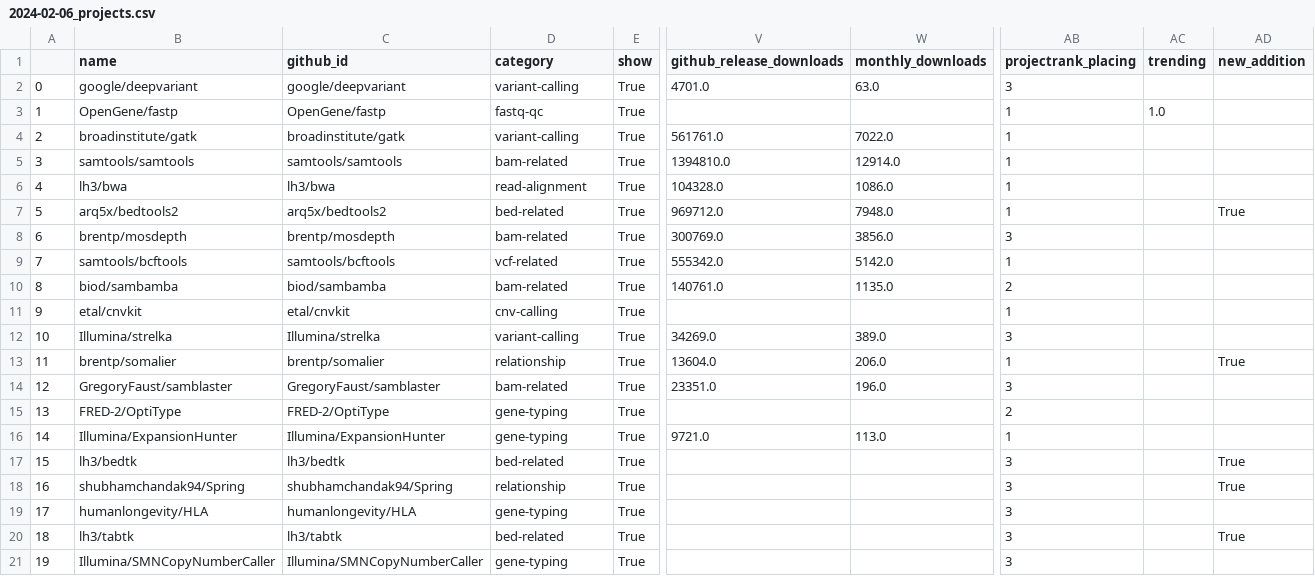
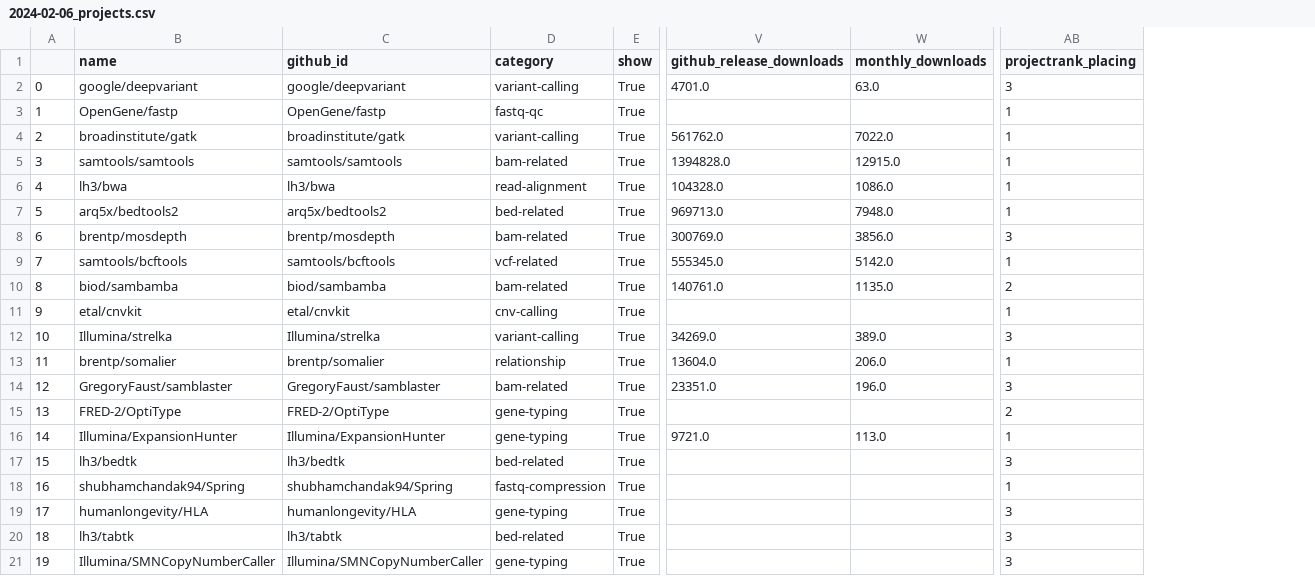
Before and after one commit to sunuanuan/best-of-NGS-Germline, a CSV file: history/2024-02-06_projects.csv, drawn as a sheet; only a part is shown, gaps mark what is left out; the diff names each change by its address in the sheet, - before the commit and + after, or states it on an @@ line.

```diff
--- a/history/2024-02-06_projects.csv
+++ b/history/2024-02-06_projects.csv
-column AC (trending), row 3: 1.0
-column AD (new_addition), rows 7-20: True |  |  |  |  |  | True |  |  |  | True | True |  | True
-V4 (github_release_downloads): 561761.0
+V4 (github_release_downloads): 561762.0
-V5 (github_release_downloads): 1394810.0
+V5 (github_release_downloads): 1394828.0
-W5 (monthly_downloads): 12914.0
+W5 (monthly_downloads): 12915.0
-V7 (github_release_downloads): 969712.0
+V7 (github_release_downloads): 969713.0
-V9 (github_release_downloads): 555342.0
+V9 (github_release_downloads): 555345.0
-D18 (category): relationship
+D18 (category): fastq-compression
-AB18 (projectrank_placing): 3
+AB18 (projectrank_placing): 1
```
Also changed, not shown: 3 other files.
